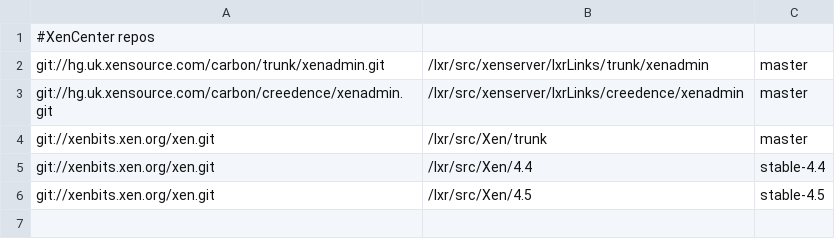
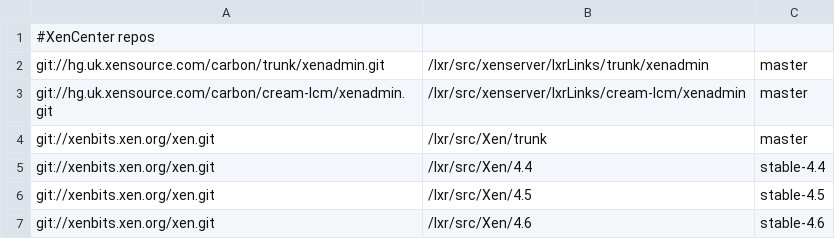
Before and after one commit to philippegabriel/lxr_scripts, a CSV file: gitrepos.csv, drawn as a sheet.

```diff
--- a/gitrepos.csv
+++ b/gitrepos.csv
@@ -2,3 +2,3 @@
 git://hg.uk.xensource.com/carbon/trunk/xenadmin.git,/lxr/src/xenserver/lxrLinks/trunk/xenadmin,master
-git://hg.uk.xensource.com/carbon/creedence/xenadmin.git,/lxr/src/xenserver/lxrLinks/creedence/xenadmin,master
+git://hg.uk.xensource.com/carbon/cream-lcm/xenadmin.git,/lxr/src/xenserver/lxrLinks/cream-lcm/xenadmin,master
 git://xenbits.xen.org/xen.git,/lxr/src/Xen/trunk,master
@@ -6 +6,2 @@ git://xenbits.xen.org/xen.git,/lxr/src/Xen/4.4,stable-4.4
 git://xenbits.xen.org/xen.git,/lxr/src/Xen/4.5,stable-4.5
+git://xenbits.xen.org/xen.git,/lxr/src/Xen/4.6,stable-4.6
```
Also changed, not shown: xenserver-targets.csv.
